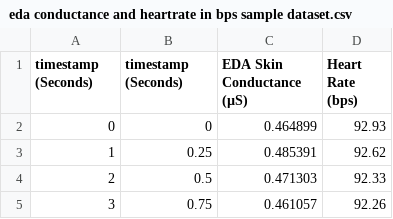
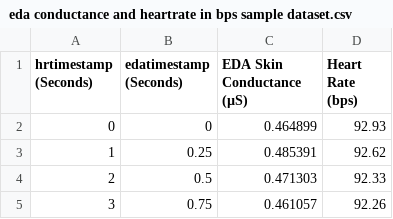
Before and after one commit to RaufTaghi/APRCA-Sample-Database, a CSV file: eda conductance and heartrate in bps sample dataset.csv, drawn as a sheet; only a part is shown; the diff names each change by its address in the sheet, - before the commit and + after, or states it on an @@ line.

Commit message:
Update eda conductance and heartrate in bps sample dataset.csv

```diff
--- a/eda conductance and heartrate in bps sample dataset.csv
+++ b/eda conductance and heartrate in bps sample dataset.csv
-A1: timestamp (Seconds)
+A1: hrtimestamp (Seconds)
-B1: timestamp (Seconds)
+B1: edatimestamp (Seconds)
```
